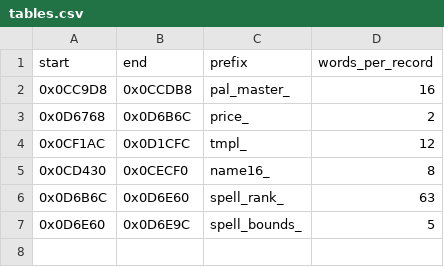
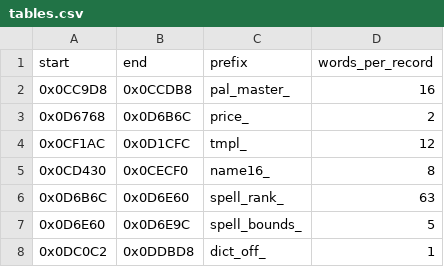
Before and after one commit to Dayset/RoPSegaMD16, a CSV file: disasm/tables.csv, drawn as a sheet.

```diff
--- a/disasm/tables.csv
+++ b/disasm/tables.csv
@@ -7 +7,2 @@ start,end,prefix,words_per_record
 0x0D6E60,0x0D6E9C,spell_bounds_,5
+0x0DC0C2,0x0DDBD8,dict_off_,1
```
Also changed, not shown: 1 other file.
